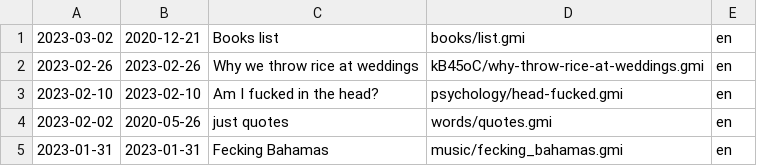
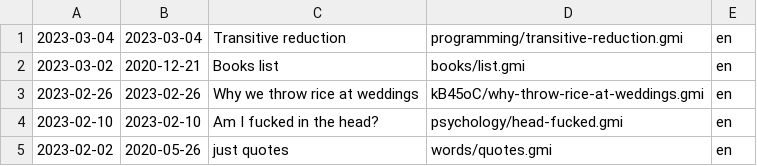
Before and after one commit to siiky/siiky.github.io, a TSV file: site-meta.tsv, drawn as a sheet; only a part is shown; the shorter side is filled out with more unchanged rows.

```diff
--- a/site-meta.tsv
+++ b/site-meta.tsv
@@ -1 +1,2 @@
+2023-03-04	2023-03-04	Transitive reduction	programming/transitive-reduction.gmi	en
 2023-03-02	2020-12-21	Books list	books/list.gmi	en
```
Also changed, not shown: wiki-meta.tsv, 24 other files.
